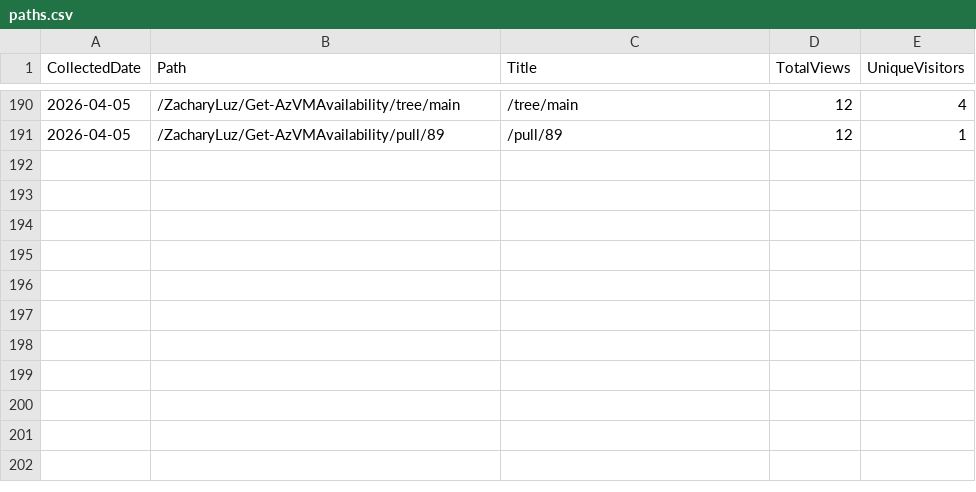
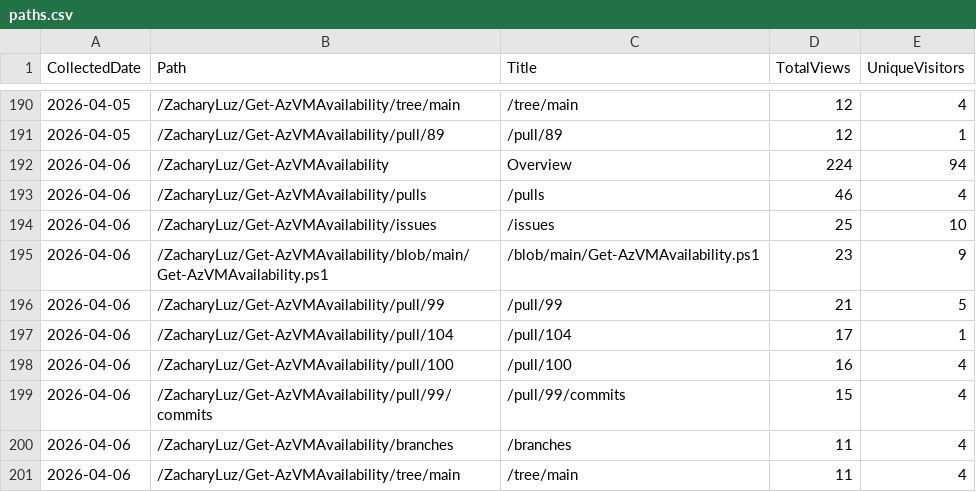
Before and after one commit to ZacharyLuz/Get-AzVMAvailability, a CSV file: data/paths.csv, drawn as a sheet; only a part is shown, gaps mark what is left out.

```diff
--- a/data/paths.csv
+++ b/data/paths.csv
@@ -191 +191,11 @@
 "2026-04-05","/ZacharyLuz/Get-AzVMAvailability/pull/89","/pull/89",12,1
+"2026-04-06","/ZacharyLuz/Get-AzVMAvailability","Overview",224,94
+"2026-04-06","/ZacharyLuz/Get-AzVMAvailability/pulls","/pulls",46,4
+"2026-04-06","/ZacharyLuz/Get-AzVMAvailability/issues","/issues",25,10
+"2026-04-06","/ZacharyLuz/Get-AzVMAvailability/blob/main/Get-AzVMAvailability.ps1","/blob/main/Get-AzVMAvailability.ps1",23,9
+"2026-04-06","/ZacharyLuz/Get-AzVMAvailability/pull/99","/pull/99",21,5
+"2026-04-06","/ZacharyLuz/Get-AzVMAvailability/pull/104","/pull/104",17,1
+"2026-04-06","/ZacharyLuz/Get-AzVMAvailability/pull/100","/pull/100",16,4
+"2026-04-06","/ZacharyLuz/Get-AzVMAvailability/pull/99/commits","/pull/99/commits",15,4
+"2026-04-06","/ZacharyLuz/Get-AzVMAvailability/branches","/branches",11,4
+"2026-04-06","/ZacharyLuz/Get-AzVMAvailability/tree/main","/tree/main",11,4
```
Also changed, not shown: data/referrers.csv, data/release-downloads.csv, 3 other files.
